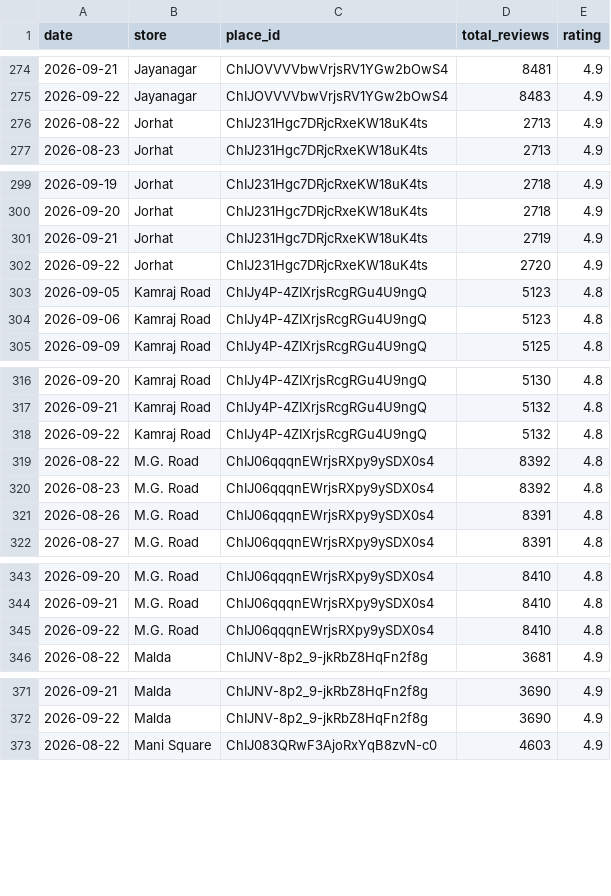
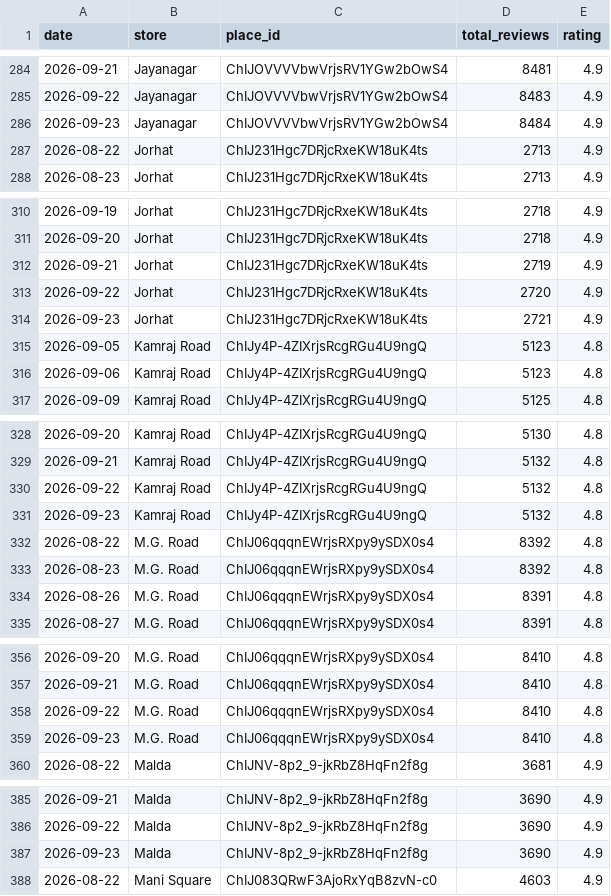
Before and after one commit to M4NAVV/peanuts-blr-dashboard, a CSV file: review_snapshots.csv, drawn as a sheet; only a part is shown, gaps mark what is left out; the diff covers the shown part only; the diff names each change by its address in the sheet, - before the commit and + after, or states it on an @@ line.

```diff
--- a/review_snapshots.csv
+++ b/review_snapshots.csv
+row 286: 2026-09-23 | Jayanagar | ChIJOVVVVbwVrjsRV1YGw2bOwS4 | 8484 | 4.9
+row 314: 2026-09-23 | Jorhat | ChIJ231Hgc7DRjcRxeKW18uK4ts | 2721 | 4.9
+row 331: 2026-09-23 | Kamraj Road | ChIJy4P-4ZIXrjsRcgRGu4U9ngQ | 5132 | 4.8
+row 359: 2026-09-23 | M.G. Road | ChIJ06qqqnEWrjsRXpy9ySDX0s4 | 8410 | 4.8
+row 387: 2026-09-23 | Malda | ChIJNV-8p2_9-jkRbZ8HqFn2f8g | 3690 | 4.9
```
Also changed, not shown: 15 added rows elsewhere in this file.
